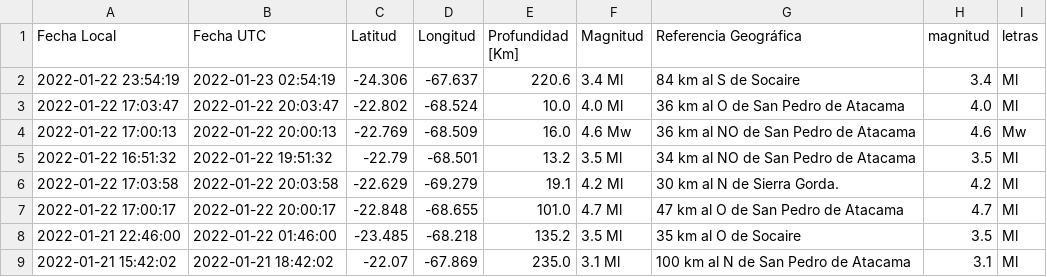
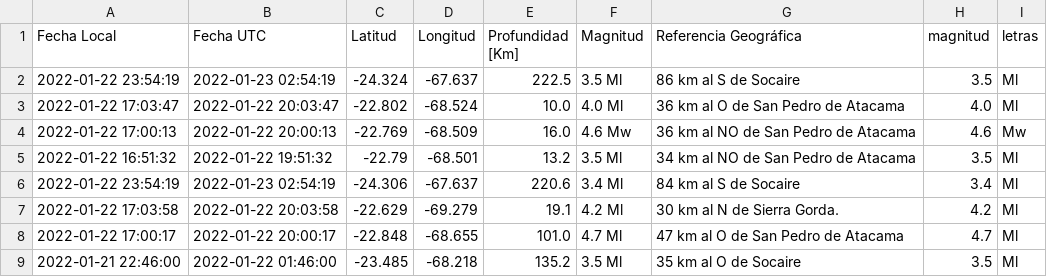
Before and after one commit to brunooviedo/sismos, a CSV file: data2.csv, drawn as a sheet; only a part is shown; the shorter side is filled out with more unchanged rows.

```diff
--- a/data2.csv
+++ b/data2.csv
@@ -1,3 +1,3 @@
 Fecha Local,Fecha UTC,Latitud,Longitud,Profundidad [Km],Magnitud,Referencia Geográfica,magnitud,letras
-2022-01-22 23:54:19,2022-01-23 02:54:19,-24.306,-67.637,220.6,3.4 Ml, 84 km al S de Socaire,3.4,Ml
+2022-01-22 23:54:19,2022-01-23 02:54:19,-24.324,-67.637,222.5,3.5 Ml, 86 km al S de Socaire,3.5,Ml
 2022-01-22 17:03:47,2022-01-22 20:03:47,-22.802,-68.524,10.0,4.0 Ml, 36 km al O de San Pedro de Atacama,4.0,Ml
@@ -5,2 +5,3 @@ Fecha Local,Fecha UTC,Latitud,Longitud,Profundidad [Km],Magnitud,Referencia Geog
 2022-01-22 16:51:32,2022-01-22 19:51:32,-22.79,-68.501,13.2,3.5 Ml, 34 km al NO de San Pedro de Atacama,3.5,Ml
+2022-01-22 23:54:19,2022-01-23 02:54:19,-24.306,-67.637,220.6,3.4 Ml, 84 km al S de Socaire,3.4,Ml
 2022-01-22 17:03:58,2022-01-22 20:03:58,-22.629,-69.279,19.1,4.2 Ml, 30 km al N de Sierra Gorda.,4.2,Ml
```
Also changed, not shown: data.csv, 2 other files.
